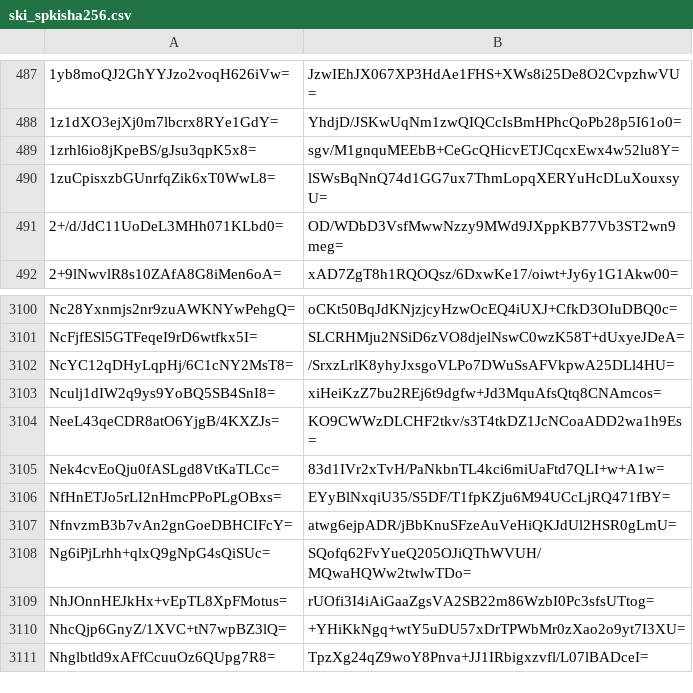
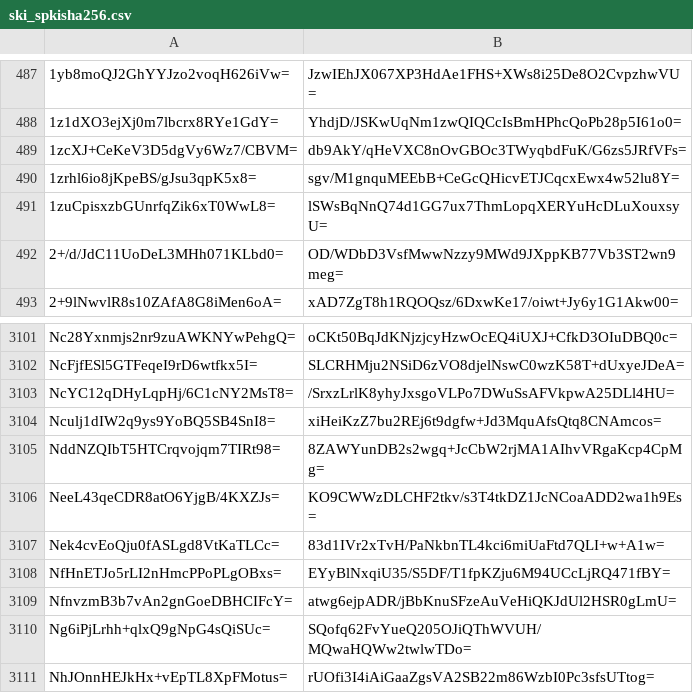
Before and after one commit to crtsh/ccadb_data, a CSV file: data/ski_spkisha256.csv, drawn as a sheet; only a part is shown, gaps mark what is left out; the shorter side is filled out with more unchanged rows; the diff names each change by its address in the sheet, - before the commit and + after, or states it on an @@ line.

```diff
--- a/data/ski_spkisha256.csv
+++ b/data/ski_spkisha256.csv
+row 489: 1zcXJ+CeKeV3D5dgVy6Wz7/CBVM= | db9AkY/qHeVXC8nOvGBOc3TWyqbdFuK/G6zs5JRfVFs=
+row 3105: NddNZQIbT5HTCrqvojqm7TIRt98= | 8ZAWYunDB2s2wgq+JcCbW2rjMA1AIhvVRgaKcp4CpMg=
```
Also changed, not shown: 2 other files.
